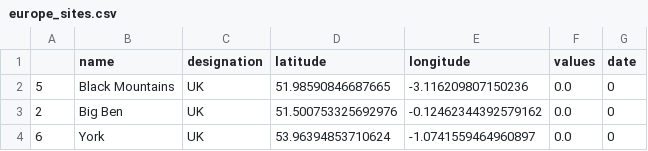
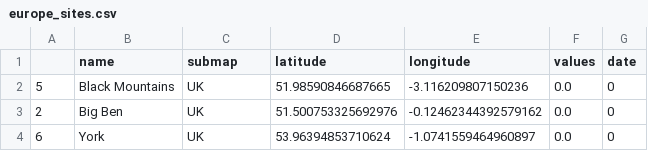
Before and after one commit to cgrundman/travel-map-visualization, a CSV file: Europe/europe_sites.csv, drawn as a sheet; only a part is shown.

Commit message:
reformat csv file for EU

```diff
--- a/Europe/europe_sites.csv
+++ b/Europe/europe_sites.csv
@@ -1,2 +1,2 @@
-,name,designation,latitude,longitude,values,date
+,name,submap,latitude,longitude,values,date
 5,Black Mountains,UK,51.98590846687665,-3.116209807150236,0.0,0
```
